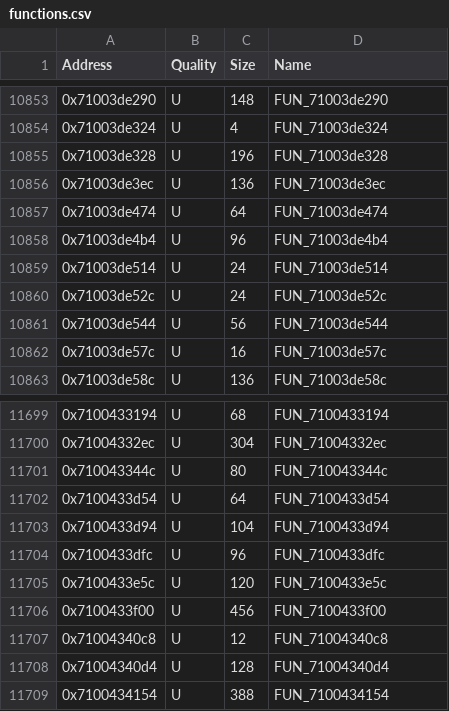
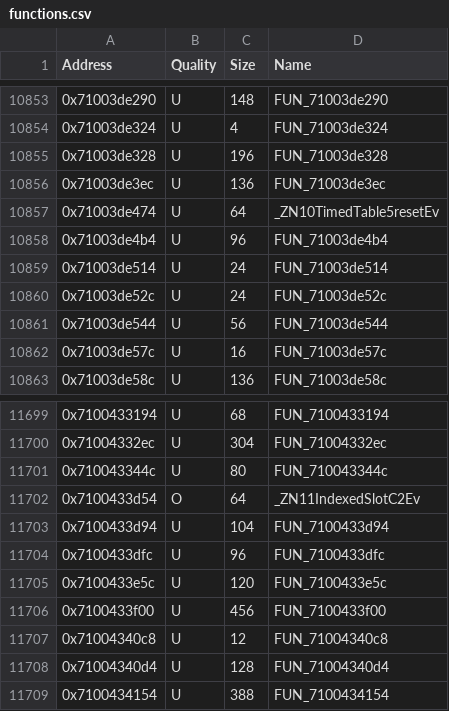
Before and after one commit to MusohSlop/HWDE-decomp, a CSV file: data/functions.csv, drawn as a sheet; only a part is shown, gaps mark what is left out; the diff covers the shown part only.

```diff
--- a/data/functions.csv
+++ b/data/functions.csv
@@ -10856,3 +10856,3 @@ Address,Quality,Size,Name
 0x71003de3ec,U,136,FUN_71003de3ec
-0x71003de474,U,64,FUN_71003de474
+0x71003de474,U,64,_ZN10TimedTable5resetEv
 0x71003de4b4,U,96,FUN_71003de4b4
@@ -11701,3 +11701,3 @@ Address,Quality,Size,Name
 0x710043344c,U,80,FUN_710043344c
-0x7100433d54,U,64,FUN_7100433d54
+0x7100433d54,O,64,_ZN11IndexedSlotC2Ev
 0x7100433d94,U,104,FUN_7100433d94
```
Also changed, not shown: 12 edited cells elsewhere in this file, 4 other files.
